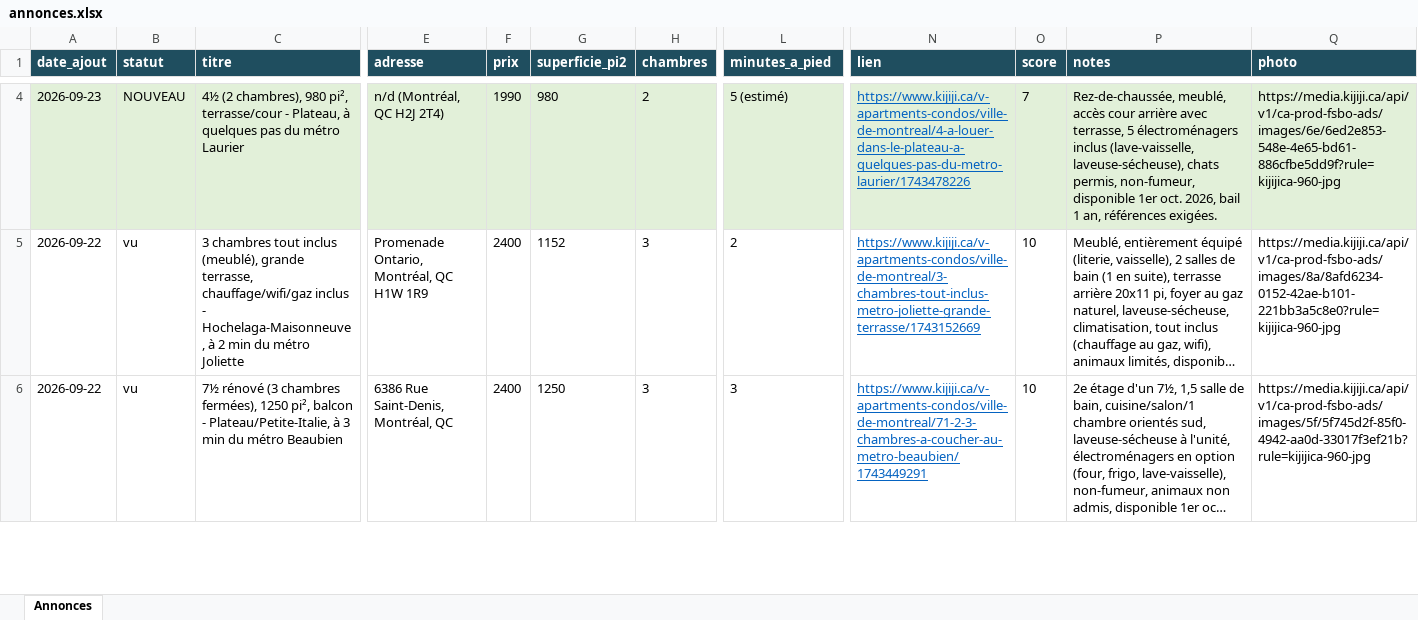
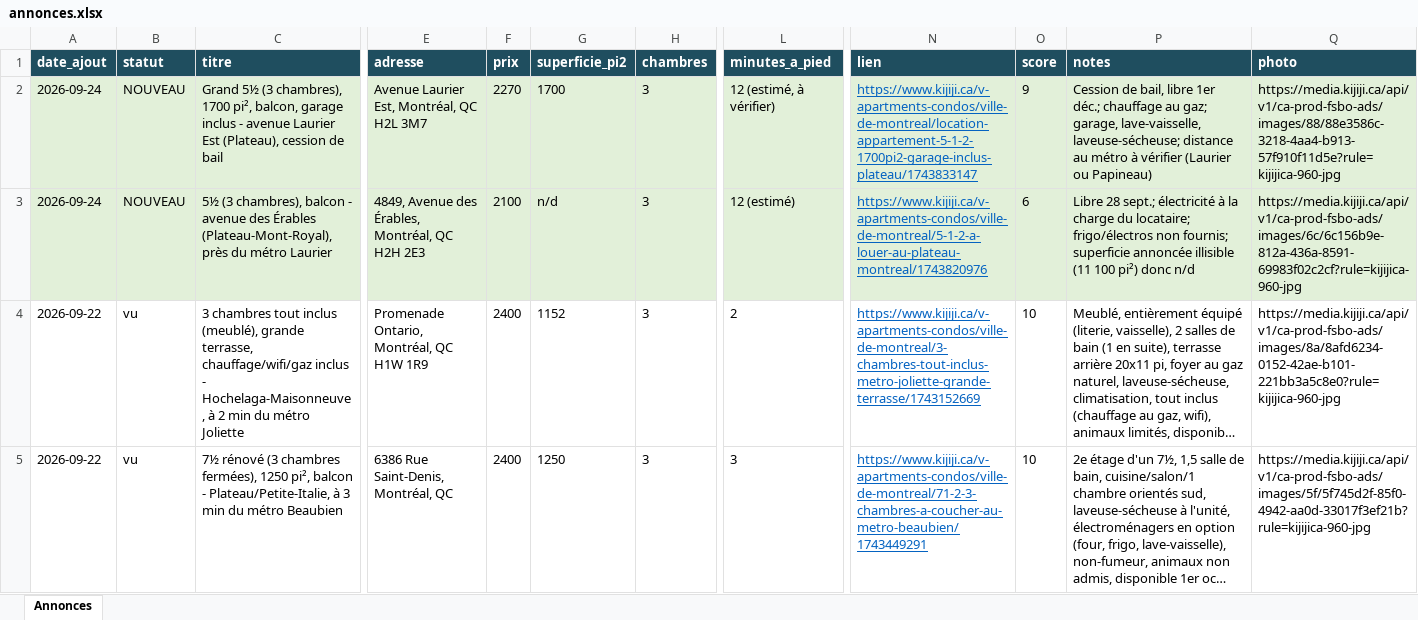
Before and after one commit to fclmnt/home-search, an Excel workbook: annonces.xlsx, sheet Annonces, drawn as a sheet; only a part is shown, gaps mark what is left out; long unchanged cells end in …; values as stored, in another font and other column widths than the file's, no borders; addresses are those after the commit; rows hold the shown columns only; the diff covers the shown part only; the diff names each change by its address in the sheet, - before the commit and + after, or states it on an @@ line.

Commit message:
Mise à jour des annonces — 2026-09-24 08:04

```diff
--- a/annonces.xlsx (sheet Annonces)
+++ b/annonces.xlsx (sheet Annonces)
+row 2: 2026-09-24 | NOUVEAU | Grand 5½ (3 chambres), 1700 pi², balcon, garage inclus - avenue Laurier Est (Plateau), cession de bail | Avenue Laurier Est, Montréal, QC H2L 3M7 | 2270 | 1700 | 3 | 12 (estimé, à vérifier) | https://www.kijiji.ca/v-apartments-condos/ville-de-montreal/location-appartement-5-1-2-1700pi2-garage-inclus-plateau/1743833147 | 9 | Cession de bail, libre 1er déc.; chauffage au gaz; garage, lave-vaisselle, laveuse-sécheuse; distance au métro à vérifier (Laurier ou Papineau) | https://media.kijiji.ca/api/v1/ca-prod-fsbo-ads/images/88/88e3586c-3218-4aa4-b913-57f910f11d5e?rule=kijijica-960-jpg
-A3 (date_ajout): 2026-09-23
+A3 (date_ajout): 2026-09-24
-C3 (titre): 4½ (2 chambres), 980 pi², terrasse/cour - Plateau, à quelques pas du métro…
+C3 (titre): 5½ (3 chambres), balcon - avenue des Érables (Plateau-Mont-Royal), près du métro…
-E3 (adresse): n/d (Montréal, QC H2J 2T4)
+E3 (adresse): 4849, Avenue des Érables, Montréal, QC H2H 2E3
-F3 (prix): 1990
+F3 (prix): 2100
-G3 (superficie_pi2): 980
+G3 (superficie_pi2): n/d
-H3 (chambres): 2
+H3 (chambres): 3
-L3 (minutes_a_pied): 5 (estimé)
+L3 (minutes_a_pied): 12 (estimé)
-N3 (lien): https://www.kijiji.ca/v-apartments-condos/ville-de-montreal/4-a-louer-dans-le-plateau-a-quelques-pas-du-metro-laurier/1743478226
+N3 (lien): https://www.kijiji.ca/v-apartments-condos/ville-de-montreal/5-1-2-a-louer-au-plateau-montreal/1743820976
-O3 (score): 7
+O3 (score): 6
-P3 (notes): Rez-de-chaussée, meublé, accès cour arrière avec terrasse, 5 électroménagers inclus (lave-vaisselle, laveuse-sécheuse), chats permis, non-fumeur, disponible 1er oct. 2026, bail 1 an, références exigées.
+P3 (notes): Libre 28 sept.; électricité à la charge du locataire; frigo/électros non fournis; superficie annoncée illisible (11 100 pi²) donc n/d
-Q3 (photo): https://media.kijiji.ca/api/v1/ca-prod-fsbo-ads/images/6e/6ed2e853-548e-4e65-bd61-886cfbe5dd9f?rule=kijijica-960-jpg
+Q3 (photo): https://media.kijiji.ca/api/v1/ca-prod-fsbo-ads/images/6c/6c156b9e-812a-436a-8591-69983f02c2cf?rule=kijijica-960-jpg
```
Also changed, not shown: 3 added rows and 4 removed rows elsewhere in this sheet, 2 other files.
